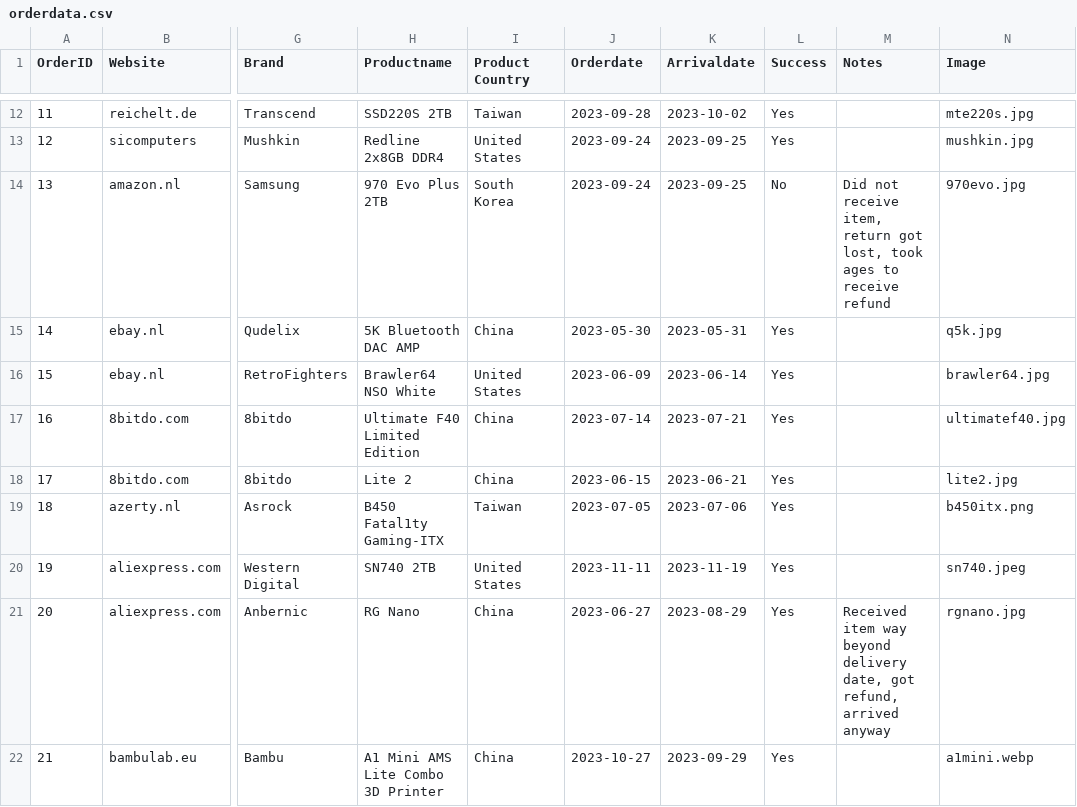
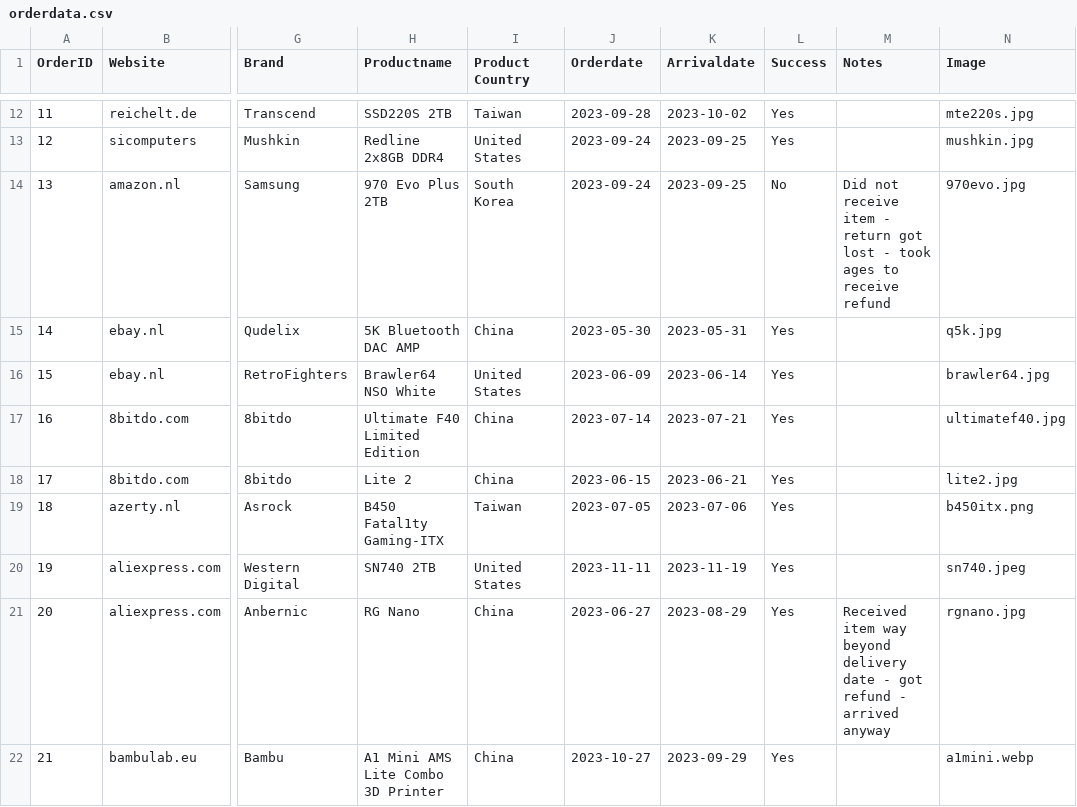
Before and after one commit to ellisgroenveld/VisInt-WeeklySummary, a CSV file: week4/data/orderdata.csv, drawn as a sheet; only a part is shown, gaps mark what is left out; the diff names each change by its address in the sheet, - before the commit and + after, or states it on an @@ line.

Commit message:
table changes

```diff
--- a/week4/data/orderdata.csv
+++ b/week4/data/orderdata.csv
-M14 (Notes): …not receive item, return got lost, took ages…
+M14 (Notes): …not receive item - return got lost - took ages…
-M21 (Notes): …beyond delivery date, got refund, arrived anyway
+M21 (Notes): …beyond delivery date - got refund - arrived anyway
```
Also changed, not shown: 1 other file.
